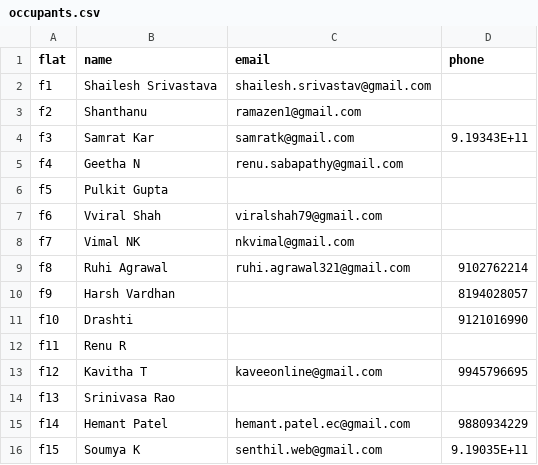
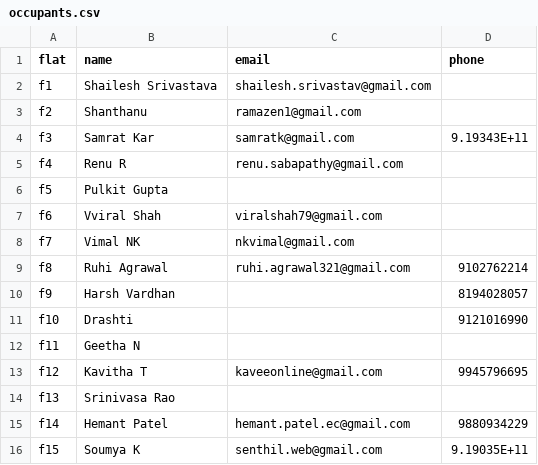
Before and after one commit to manapristine/manapristine, a CSV file: db/occupants.csv, drawn as a sheet; only a part is shown.

Commit message:
init

```diff
--- a/db/occupants.csv
+++ b/db/occupants.csv
@@ -4,3 +4,3 @@ f2,Shanthanu,ramazen1@gmail.com,
 f3,Samrat Kar,samratk@gmail.com,9.19343E+11
-f4,Geetha N,renu.sabapathy@gmail.com,
+f4,Renu R,renu.sabapathy@gmail.com,
 f5,Pulkit Gupta,,
@@ -11,3 +11,3 @@ f9,Harsh Vardhan,,8194028057
 f10,Drashti,,9121016990
-f11,Renu R,,
+f11,Geetha N,,
 f12,Kavitha T,kaveeonline@gmail.com,9945796695
```
